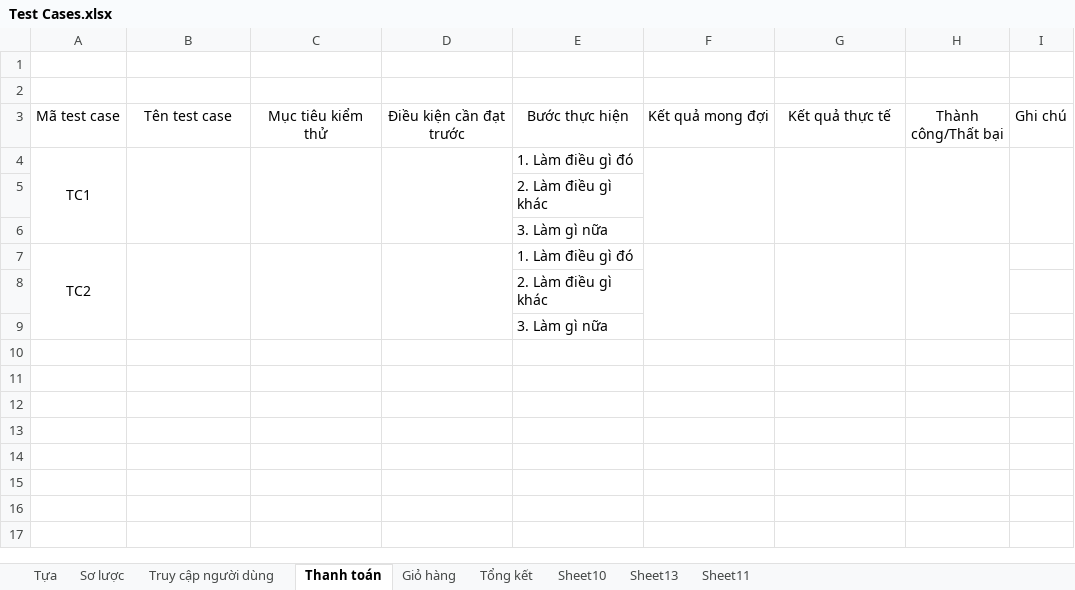
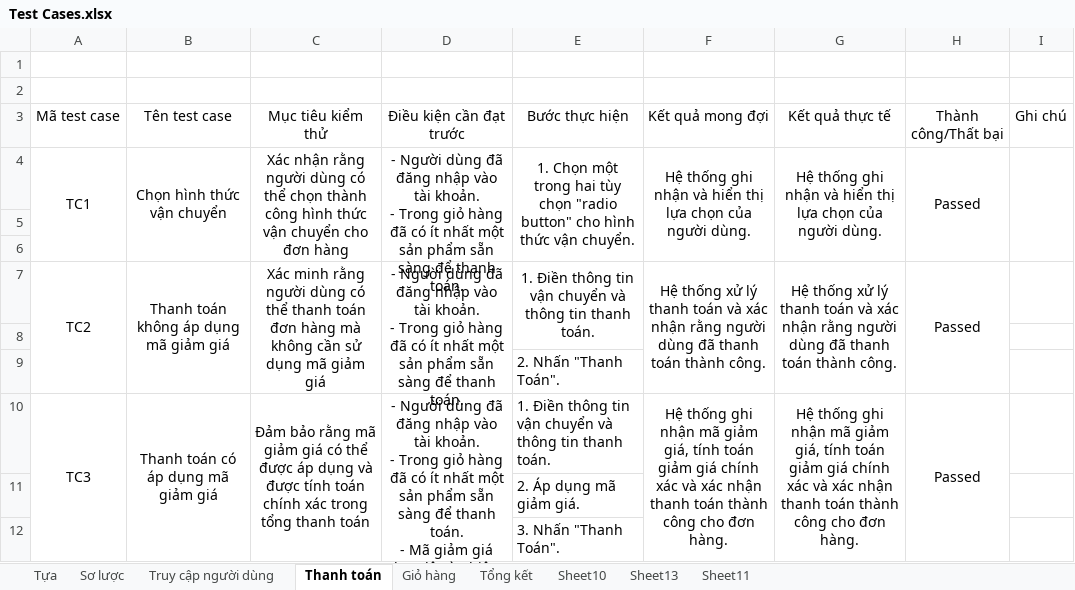
Before and after one commit to datnham0212/PC-E-commerce, an Excel workbook: Test Cases.xlsx, sheet Thanh toán, drawn as a sheet; values as stored, in another font and other column widths than the file's, no borders; removed rows and columns are numbered as before the commit, all else as after; ↵ is a line break in a cell; the diff names each change by its address in the sheet, - before the commit and + after, or states it on an @@ line.

```diff
--- a/Test Cases.xlsx (sheet Thanh toán)
+++ b/Test Cases.xlsx (sheet Thanh toán)
+row 4: TC1 | Chọn hình thức vận chuyển | Xác nhận rằng người dùng có thể chọn thành công hình thức vận chuyển cho đơn hàng | - Người dùng đã đăng nhập vào tài khoản. ↵ - Trong giỏ hàng đã có ít nhất một sản phẩm sẵn sàng để thanh toán. | 1. Chọn một trong hai tùy chọn "radio button" cho hình thức vận chuyển. | Hệ thống ghi nhận và hiển thị lựa chọn của người dùng. | Hệ thống ghi nhận và hiển thị lựa chọn của người dùng. | Passed
-row 5: TC1 |  |  |  | 1. Làm điều gì đó
+row 5: (empty)
-A4:A6 merged
-B4:B6 merged
-C4:C6 merged
-D4:D6 merged
-F4:F6 merged
-G4:G6 merged
-H4:H6 merged
-I4:I6 merged
-E6: 2. Làm điều gì khác
+E6: (empty)
+row 7: TC2 | Thanh toán không áp dụng mã giảm giá | Xác minh rằng người dùng có thể thanh toán đơn hàng mà không cần sử dụng mã giảm giá | - Người dùng đã đăng nhập vào tài khoản. ↵ - Trong giỏ hàng đã có ít nhất một sản phẩm sẵn sàng để thanh toán. | 1. Điền thông tin vận chuyển và thông tin thanh toán. | Hệ thống xử lý thanh toán và xác nhận rằng người dùng đã thanh toán thành công. | Hệ thống xử lý thanh toán và xác nhận rằng người dùng đã thanh toán thành công. | Passed
+row 8: (empty)
-E9: 3. Làm gì nữa
+E9: 2. Nhấn "Thanh Toán".
-row 7: TC2 |  |  |  | 1. Làm điều gì đó
+row 10: TC3 | Thanh toán có áp dụng mã giảm giá | Đảm bảo rằng mã giảm giá có thể được áp dụng và được tính toán chính xác trong tổng thanh toán | - Người dùng đã đăng nhập vào tài khoản. ↵ - Trong giỏ hàng đã có ít nhất một sản phẩm sẵn sàng để thanh toán. ↵ - Mã giảm giá hợp lệ còn hiệu lực. | 1. Điền thông tin vận chuyển và thông tin thanh toán. | Hệ thống ghi nhận mã giảm giá, tính toán giảm giá chính xác và xác nhận thanh toán thành công cho đơn hàng. | Hệ thống ghi nhận mã giảm giá, tính toán giảm giá chính xác và xác nhận thanh toán thành công cho đơn hàng. | Passed
-E11: 2. Làm điều gì khác
+E11: 2. Áp dụng mã giảm giá.
-E12: 3. Làm gì nữa
+E12: 3. Nhấn "Thanh Toán".
```
Also changed, not shown: sheet Truy cập người dùng, sheet Giỏ hàng, sheet Sơ lược, Test Design.xlsx, 27 other files.
